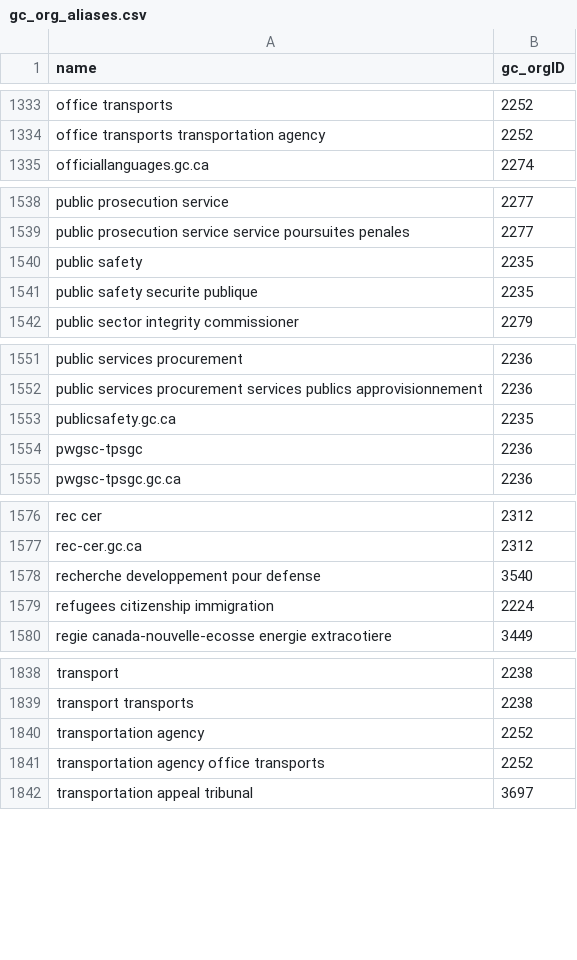
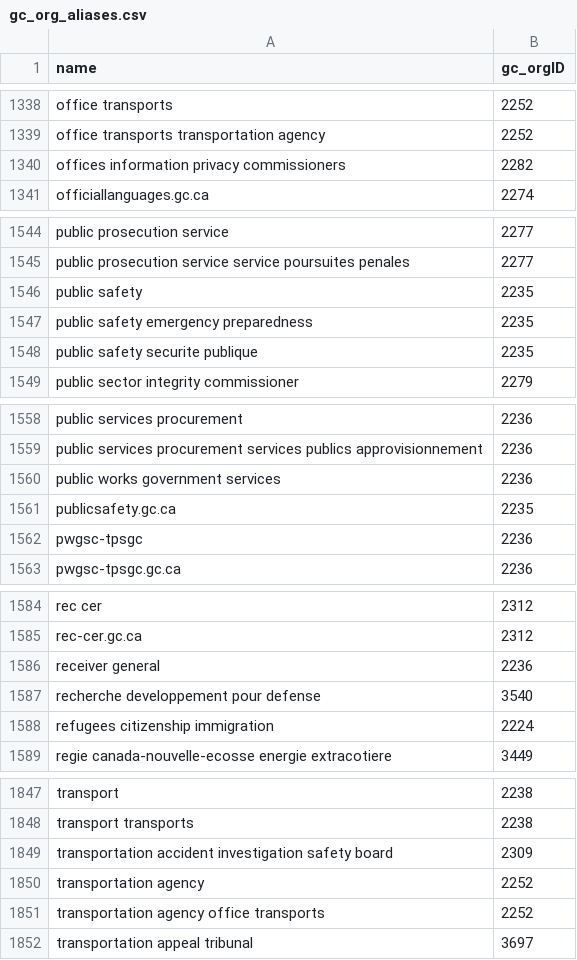
Before and after one commit to cds-snc/gcorg-resolver, a CSV file: data/gc_org_aliases.csv, drawn as a sheet; only a part is shown, gaps mark what is left out; the diff covers the shown part only.

```diff
--- a/data/gc_org_aliases.csv
+++ b/data/gc_org_aliases.csv
@@ -1334,2 +1339,3 @@ office transports,2252
 office transports transportation agency,2252
+offices information privacy commissioners,2282
 officiallanguages.gc.ca,2274
@@ -1540,2 +1546,3 @@ public prosecution service service poursuites penales,2277
 public safety,2235
+public safety emergency preparedness,2235
 public safety securite publique,2235
@@ -1552,2 +1559,3 @@ public services procurement,2236
 public services procurement services publics approvisionnement,2236
+public works government services,2236
 publicsafety.gc.ca,2235
@@ -1577,2 +1585,3 @@ rec cer,2312
 rec-cer.gc.ca,2312
+receiver general,2236
 recherche developpement pour defense,3540
@@ -1839,2 +1848,3 @@ transport,2238
 transport transports,2238
+transportation accident investigation safety board,2309
 transportation agency,2252
```
Also changed, not shown: 6 added rows elsewhere in this file, 9 other files.
